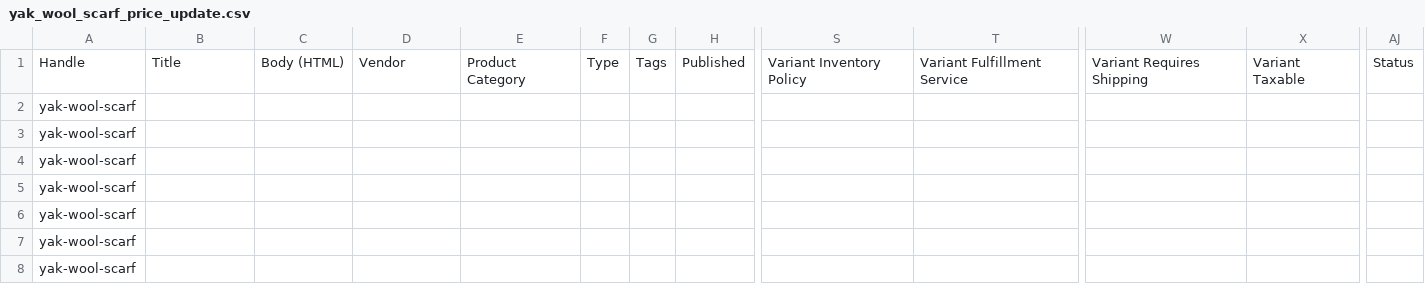
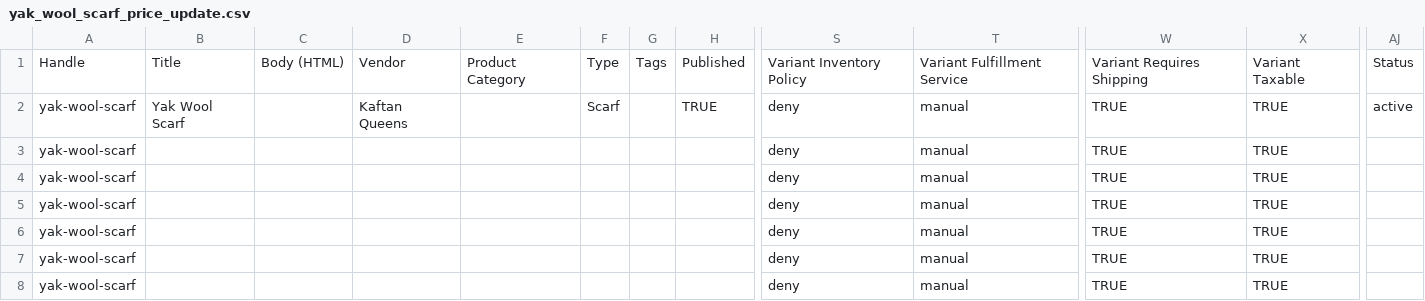
Before and after one commit to Jebb001/Kaftan-Queens, a CSV file: frontend/public/downloads/yak_wool_scarf_price_update.csv, drawn as a sheet; only a part is shown, gaps mark what is left out; the diff names each change by its address in the sheet, - before the commit and + after, or states it on an @@ line.

```diff
--- a/frontend/public/downloads/yak_wool_scarf_price_update.csv
+++ b/frontend/public/downloads/yak_wool_scarf_price_update.csv
-B2: (empty)
+B2: Yak Wool Scarf
-D2: (empty)
+D2: Kaftan Queens
-F2: (empty)
+F2: Scarf
-H2: (empty)
+H2: TRUE
-S2:S8: (empty)
+S2:S8: deny
-T2:T8: (empty)
+T2:T8: manual
-W2:W8: (empty)
+W2:W8: TRUE
-X2:X8: (empty)
+X2:X8: TRUE
-AJ2: (empty)
+AJ2: active
```
Also changed, not shown: 1 other file.
